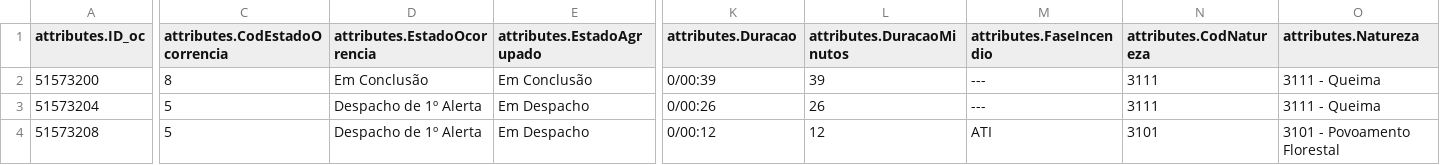
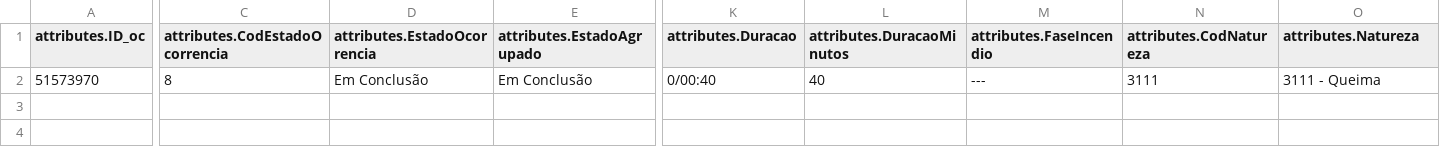
Before and after one commit to CatiaBarros/occurrence-data-collector, a CSV file: Ocorrencias_incendio.csv, drawn as a sheet; only a part is shown, gaps mark what is left out; removed rows and columns are numbered as before the commit, all else as after; rows hold the shown columns only; the diff covers the shown part only; the diff names each change by its address in the sheet, - before the commit and + after, or states it on an @@ line.

```diff
--- a/Ocorrencias_incendio.csv
+++ b/Ocorrencias_incendio.csv
-row 2: 51573200 | 8 | Em Conclusão | Em Conclusão | 0/00:39 | 39 | --- | 3111 | 3111 - Queima
-row 3: 51573204 | 5 | Despacho de 1º Alerta | Em Despacho | 0/00:26 | 26 | --- | 3111 | 3111 - Queima
-A2 (attributes.ID_oc): 51573208
+A2 (attributes.ID_oc): 51573970
-C2 (attributes.CodEstadoOcorrencia): 5
+C2 (attributes.CodEstadoOcorrencia): 8
-D2 (attributes.EstadoOcorrencia): Despacho de 1º Alerta
+D2 (attributes.EstadoOcorrencia): Em Conclusão
-E2 (attributes.EstadoAgrupado): Em Despacho
+E2 (attributes.EstadoAgrupado): Em Conclusão
-K2 (attributes.Duracao): 0/00:12
+K2 (attributes.Duracao): 0/00:40
-L2 (attributes.DuracaoMinutos): 12
+L2 (attributes.DuracaoMinutos): 40
-M2 (attributes.FaseIncendio): ATI
+M2 (attributes.FaseIncendio): ---
-N2 (attributes.CodNatureza): 3101
+N2 (attributes.CodNatureza): 3111
-O2 (attributes.Natureza): 3101 - Povoamento Florestal
+O2 (attributes.Natureza): 3111 - Queima
```
Also changed, not shown: 17 edited cells elsewhere in this file, Ocorrencias_mau_tempo.csv, dados_prociv_expanded.csv, 1 other file.
